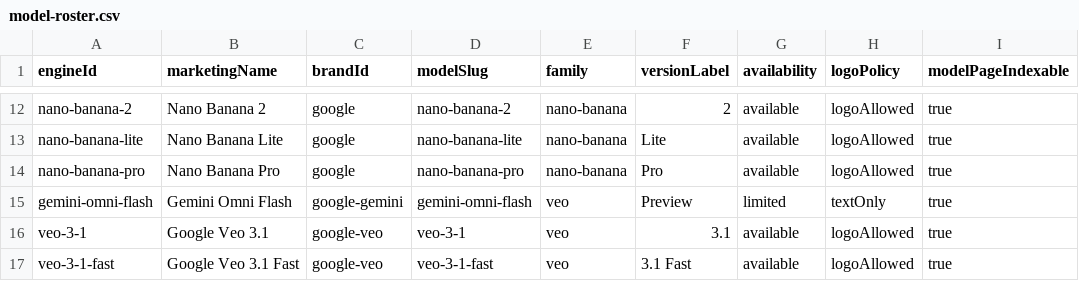
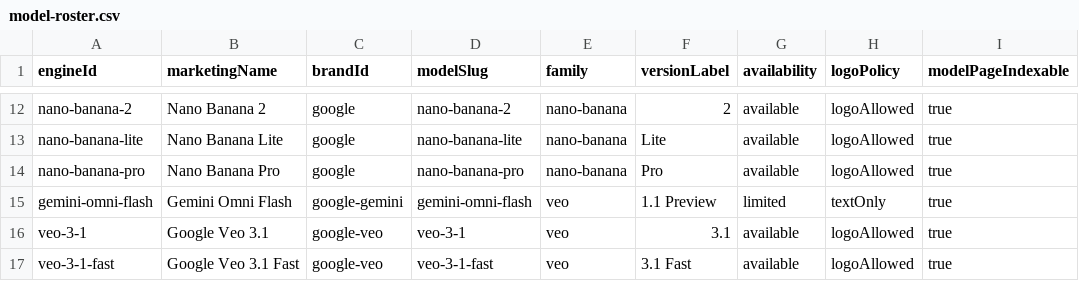
Before and after one commit to camgraphe/MaxVideoAi, a CSV file: docs/model-roster.csv, drawn as a sheet; only a part is shown, gaps mark what is left out; the diff names each change by its address in the sheet, - before the commit and + after, or states it on an @@ line.

```diff
--- a/docs/model-roster.csv
+++ b/docs/model-roster.csv
-F15 (versionLabel): Preview
+F15 (versionLabel): 1.1 Preview
```
Also changed, not shown: 21 other files.
